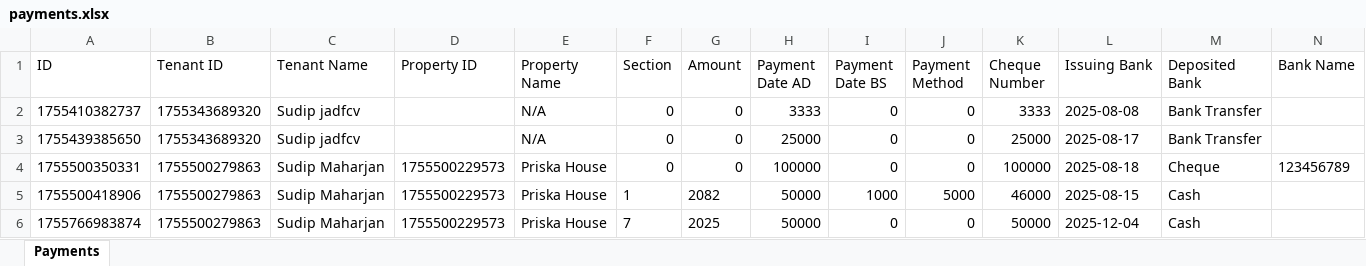
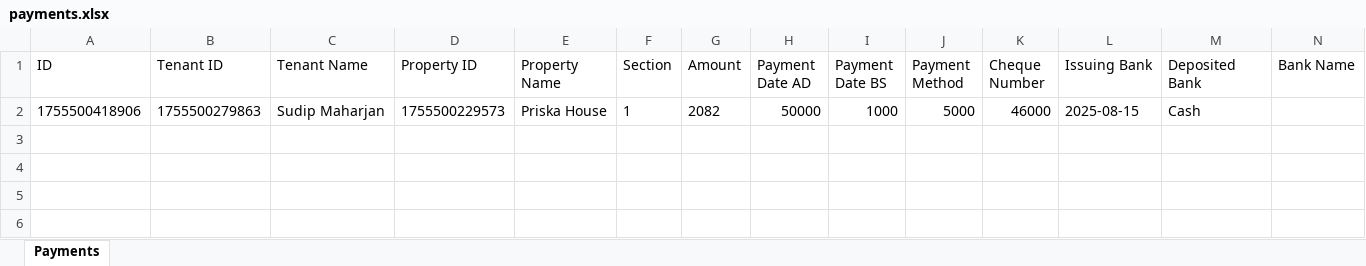
Before and after one commit to mahsudip/rent-tracker, an Excel workbook: database/payments.xlsx, sheet Payments, drawn as a sheet; only a part is shown; values as stored, in another font and other column widths than the file's, no borders; rows hold the shown columns only; the diff names each change by its address in the sheet, - before the commit and + after, or states it on an @@ line.

Commit message:
payment mobile

```diff
--- a/database/payments.xlsx (sheet Payments)
+++ b/database/payments.xlsx (sheet Payments)
-row 2: 1755410382737 | 1755343689320 | Sudip jadfcv |  | N/A | 0 | 0 | 3333 | 0 | 0 | 3333 | 2025-08-08 | Bank Transfer
-row 3: 1755439385650 | 1755343689320 | Sudip jadfcv |  | N/A | 0 | 0 | 25000 | 0 | 0 | 25000 | 2025-08-17 | Bank Transfer
-row 4: 1755500350331 | 1755500279863 | Sudip Maharjan | 1755500229573 | Priska House | 0 | 0 | 100000 | 0 | 0 | 100000 | 2025-08-18 | Cheque | 123456789
-row 6: 1755766983874 | 1755500279863 | Sudip Maharjan | 1755500229573 | Priska House | 7 | 2025 | 50000 | 0 | 0 | 50000 | 2025-12-04 | Cash
```
Also changed, not shown: database/tenants.xlsx, 1 other file.
